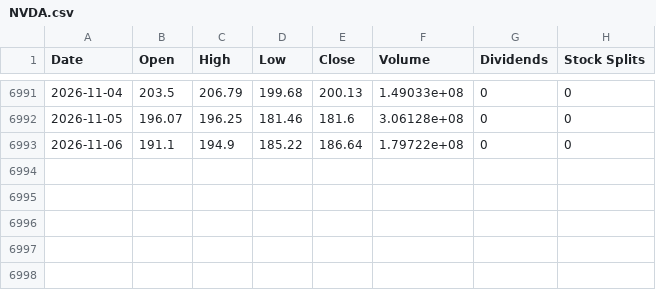
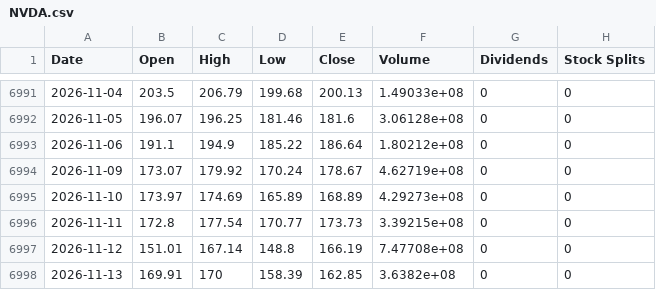
Before and after one commit to Themagicianleo/investment-game, a CSV file: web/public/data/market/NVDA.csv, drawn as a sheet; only a part is shown, gaps mark what is left out.

```diff
--- a/web/public/data/market/NVDA.csv
+++ b/web/public/data/market/NVDA.csv
@@ -6992,2 +6992,7 @@ Date,Open,High,Low,Close,Volume,Dividends,Stock Splits
 2026-11-05,196.07,196.25,181.46,181.6,3.06128e+08,0,0
-2026-11-06,191.1,194.9,185.22,186.64,1.79722e+08,0,0
+2026-11-06,191.1,194.9,185.22,186.64,1.80212e+08,0,0
+2026-11-09,173.07,179.92,170.24,178.67,4.62719e+08,0,0
+2026-11-10,173.97,174.69,165.89,168.89,4.29273e+08,0,0
+2026-11-11,172.8,177.54,170.77,173.73,3.39215e+08,0,0
+2026-11-12,151.01,167.14,148.8,166.19,7.47708e+08,0,0
+2026-11-13,169.91,170,158.39,162.85,3.6382e+08,0,0
```
Also changed, not shown: web/public/data/market/AAPL.csv, web/public/data/market/GLD.csv, 9 other files.
